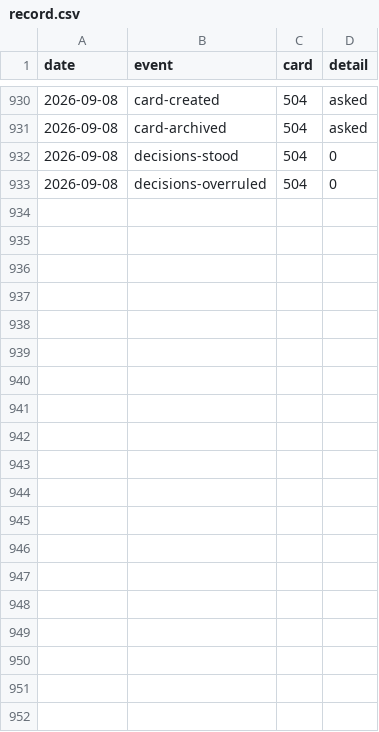
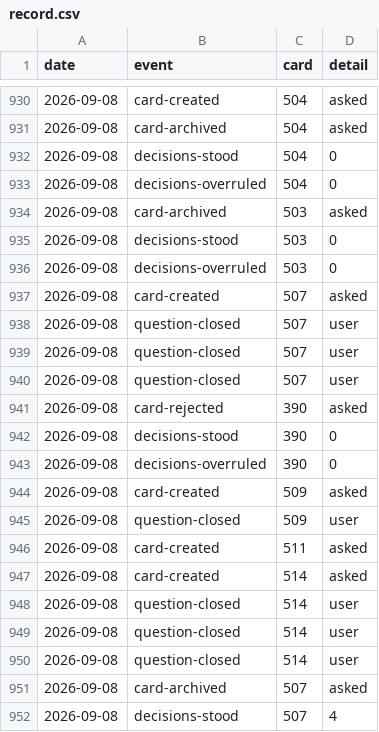
Before and after one commit to ai4kanban/ai4kanban, a CSV file: docs/kanban/record.csv, drawn as a sheet; only a part is shown, gaps mark what is left out; the diff covers the shown part only; the diff names each change by its address in the sheet, - before the commit and + after, or states it on an @@ line.

Commit message:
docs(kanban): update project docs and add marketing content
- Bump next project ID from 506 to 520
- Add agentRuntime configuration for discussion helper in ui.config.json
- Refresh metrics and activity record CSVs with latest daily data
- Add full marketing memory documentation including rejected ideas, design rules, and settled decisions
- Update existing skill, local UI, and agent design decision documents
- Clean up todo list by removing obsolete/completed tasks and adding new relevant items
- Refine module definitions to separate marketing as a standalone solution module
- Update various supporting docs across the kanban documentation folder

```diff
--- a/docs/kanban/record.csv
+++ b/docs/kanban/record.csv
+row 934: 2026-09-08 | card-archived | 503 | asked
+row 935: 2026-09-08 | decisions-stood | 503 | 0
+row 936: 2026-09-08 | decisions-overruled | 503 | 0
+row 937: 2026-09-08 | card-created | 507 | asked
+row 938: 2026-09-08 | question-closed | 507 | user
+row 939: 2026-09-08 | question-closed | 507 | user
+row 940: 2026-09-08 | question-closed | 507 | user
+row 941: 2026-09-08 | card-rejected | 390 | asked
+row 942: 2026-09-08 | decisions-stood | 390 | 0
+row 943: 2026-09-08 | decisions-overruled | 390 | 0
+row 944: 2026-09-08 | card-created | 509 | asked
+row 945: 2026-09-08 | question-closed | 509 | user
+row 946: 2026-09-08 | card-created | 511 | asked
+row 947: 2026-09-08 | card-created | 514 | asked
+row 948: 2026-09-08 | question-closed | 514 | user
+row 949: 2026-09-08 | question-closed | 514 | user
+row 950: 2026-09-08 | question-closed | 514 | user
+row 951: 2026-09-08 | card-archived | 507 | asked
+row 952: 2026-09-08 | decisions-stood | 507 | 4
```
Also changed, not shown: 23 added rows elsewhere in this file, docs/kanban/metrics.csv, 19 other files.
